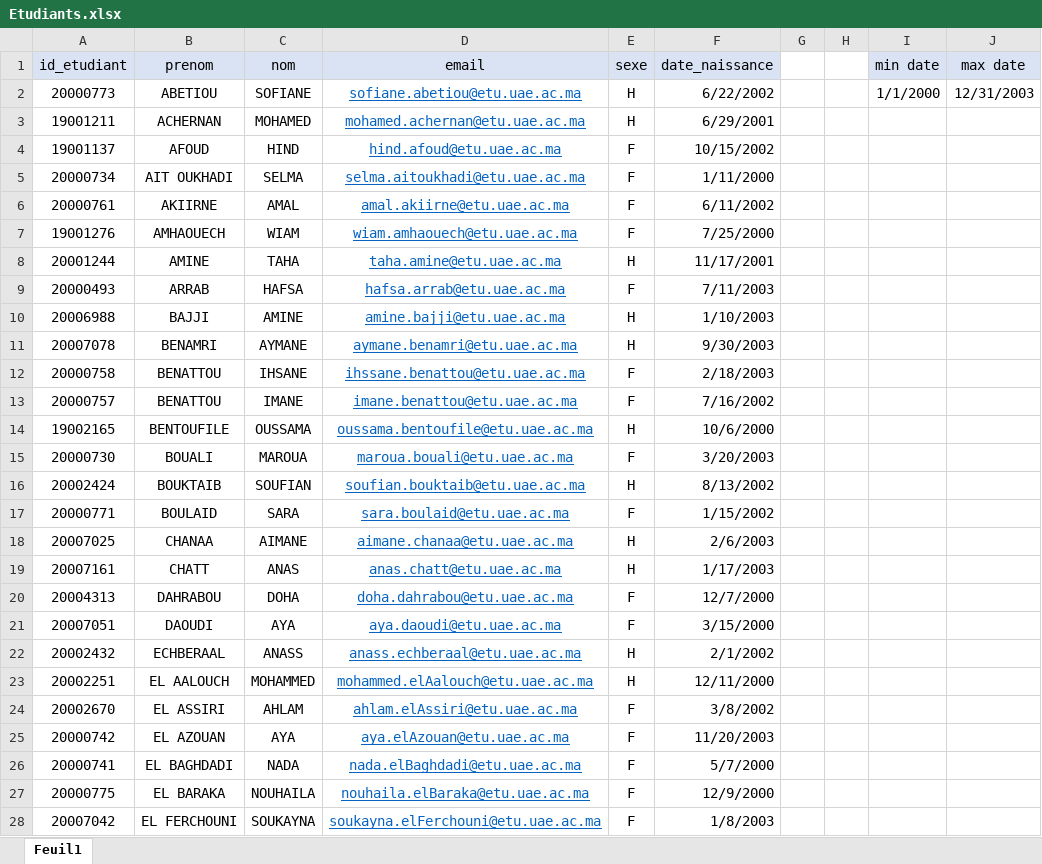
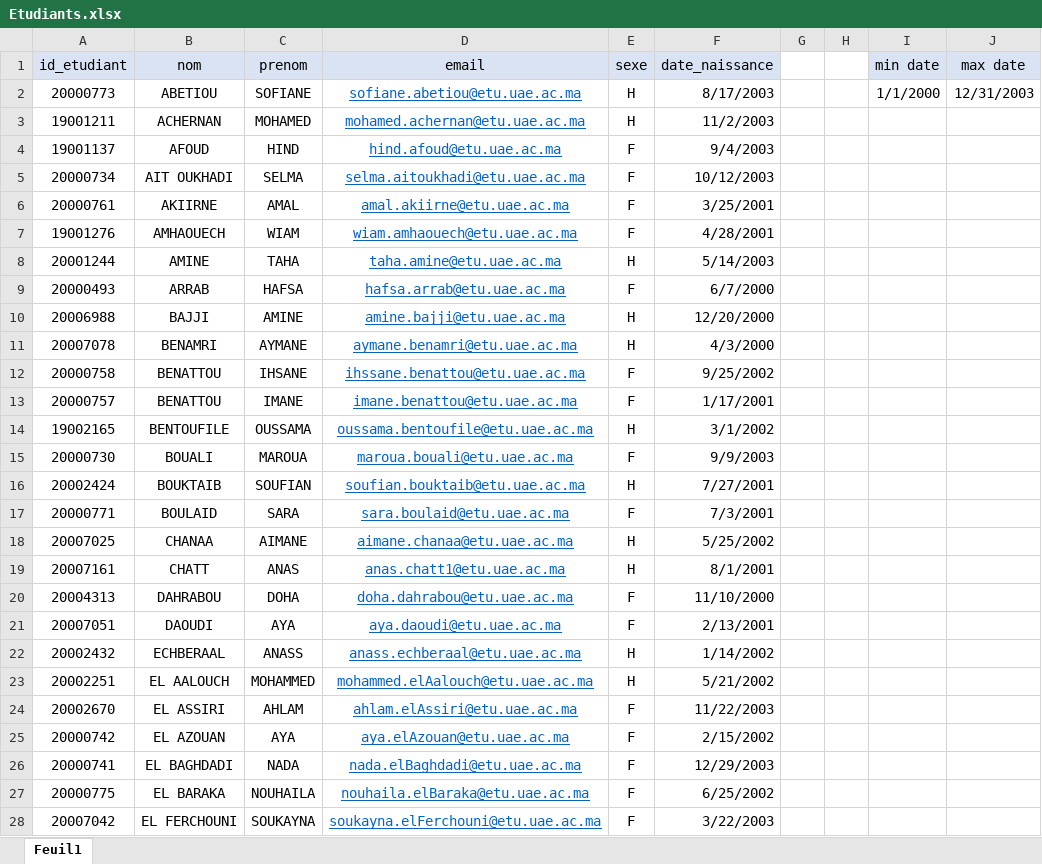
Before and after one commit to AnasChatt22/StudentDocumentGenerator, an Excel workbook: Fichiers Excel/Etudiants.xlsx, sheet Feuil1, drawn as a sheet; only a part is shown; values as stored, in another font and other column widths than the file's, no borders; the diff covers the shown part only; the diff names each change by its address in the sheet, - before the commit and + after, or states it on an @@ line.

```diff
--- a/Fichiers Excel/Etudiants.xlsx (sheet Feuil1)
+++ b/Fichiers Excel/Etudiants.xlsx (sheet Feuil1)
-B1: prenom
+B1: nom
-C1: nom
+C1: prenom
-F2 (date_naissance): 6/22/2002
+F2 (date_naissance): 8/17/2003
-F3 (date_naissance): 6/29/2001
+F3 (date_naissance): 11/2/2003
-F4 (date_naissance): 10/15/2002
+F4 (date_naissance): 9/4/2003
-F5 (date_naissance): 1/11/2000
+F5 (date_naissance): 10/12/2003
-F6 (date_naissance): 6/11/2002
+F6 (date_naissance): 3/25/2001
-F7 (date_naissance): 7/25/2000
+F7 (date_naissance): 4/28/2001
-F8 (date_naissance): 11/17/2001
+F8 (date_naissance): 5/14/2003
-F9 (date_naissance): 7/11/2003
+F9 (date_naissance): 6/7/2000
-F10 (date_naissance): 1/10/2003
+F10 (date_naissance): 12/20/2000
-F11 (date_naissance): 9/30/2003
+F11 (date_naissance): 4/3/2000
-F12 (date_naissance): 2/18/2003
+F12 (date_naissance): 9/25/2002
-F13 (date_naissance): 7/16/2002
+F13 (date_naissance): 1/17/2001
-F14 (date_naissance): 10/6/2000
+F14 (date_naissance): 3/1/2002
-F15 (date_naissance): 3/20/2003
+F15 (date_naissance): 9/9/2003
-F16 (date_naissance): 8/13/2002
+F16 (date_naissance): 7/27/2001
-F17 (date_naissance): 1/15/2002
+F17 (date_naissance): 7/3/2001
-F18 (date_naissance): 2/6/2003
+F18 (date_naissance): 5/25/2002
-D19 (email): anas.chatt@etu.uae.ac.ma
+D19 (email): anas.chatt1@etu.uae.ac.ma
-F19 (date_naissance): 1/17/2003
+F19 (date_naissance): 8/1/2001
-F20 (date_naissance): 12/7/2000
+F20 (date_naissance): 11/10/2000
-F21 (date_naissance): 3/15/2000
+F21 (date_naissance): 2/13/2001
-F22 (date_naissance): 2/1/2002
+F22 (date_naissance): 1/14/2002
-F23 (date_naissance): 12/11/2000
+F23 (date_naissance): 5/21/2002
-F24 (date_naissance): 3/8/2002
+F24 (date_naissance): 11/22/2003
-F25 (date_naissance): 11/20/2003
+F25 (date_naissance): 2/15/2002
-F26 (date_naissance): 5/7/2000
+F26 (date_naissance): 12/29/2003
-F27 (date_naissance): 12/9/2000
+F27 (date_naissance): 6/25/2002
-F28 (date_naissance): 1/8/2003
+F28 (date_naissance): 3/22/2003
```
Also changed, not shown: 35 edited cells elsewhere in this sheet, Fichiers Excel/Modules.xlsx, Fichiers Excel/Notes.xlsx, 6 other files.
